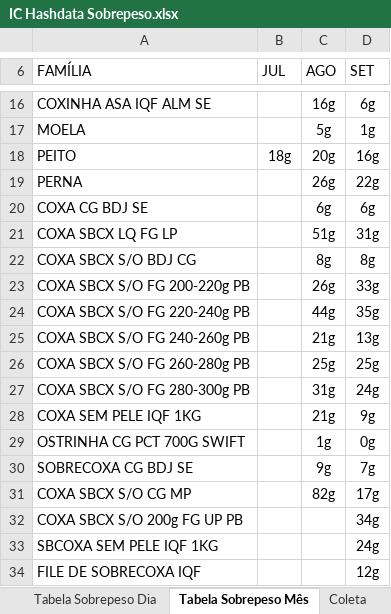
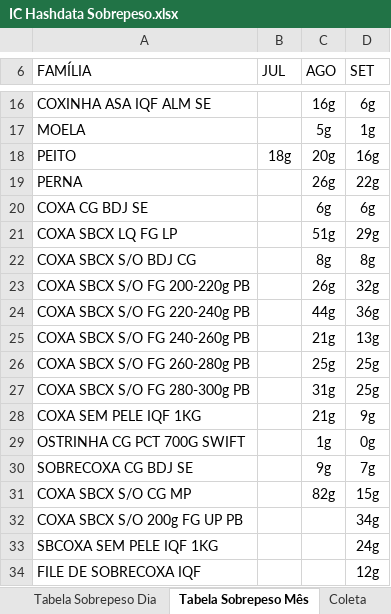
Before and after one commit to hpferraz/calculadora-rendimento, an Excel workbook: IC Hashdata Sobrepeso.xlsx, sheet Tabela Sobrepeso Mês, drawn as a sheet; only a part is shown, gaps mark what is left out; values as stored, in another font and other column widths than the file's, no borders; charts and pictures and conditional formats not drawn; the diff covers the shown part only; the diff names each change by its address in the sheet, - before the commit and + after, or states it on an @@ line.

```diff
--- a/IC Hashdata Sobrepeso.xlsx (sheet Tabela Sobrepeso Mês)
+++ b/IC Hashdata Sobrepeso.xlsx (sheet Tabela Sobrepeso Mês)
-D21 (SET): 31g
+D21 (SET): 29g
-D23 (SET): 33g
+D23 (SET): 32g
-D24 (SET): 35g
+D24 (SET): 36g
-D27 (SET): 24g
+D27 (SET): 25g
-D31 (SET): 17g
+D31 (SET): 15g
```
Also changed, not shown: 5 added rows and 8 edited cells elsewhere in this sheet, sheet Coleta, sheet Tabela Sobrepeso Dia, hidden cells, IC Hashdata Area Quente.xlsx, IC Hashdata Sala Cortes.xlsx.
